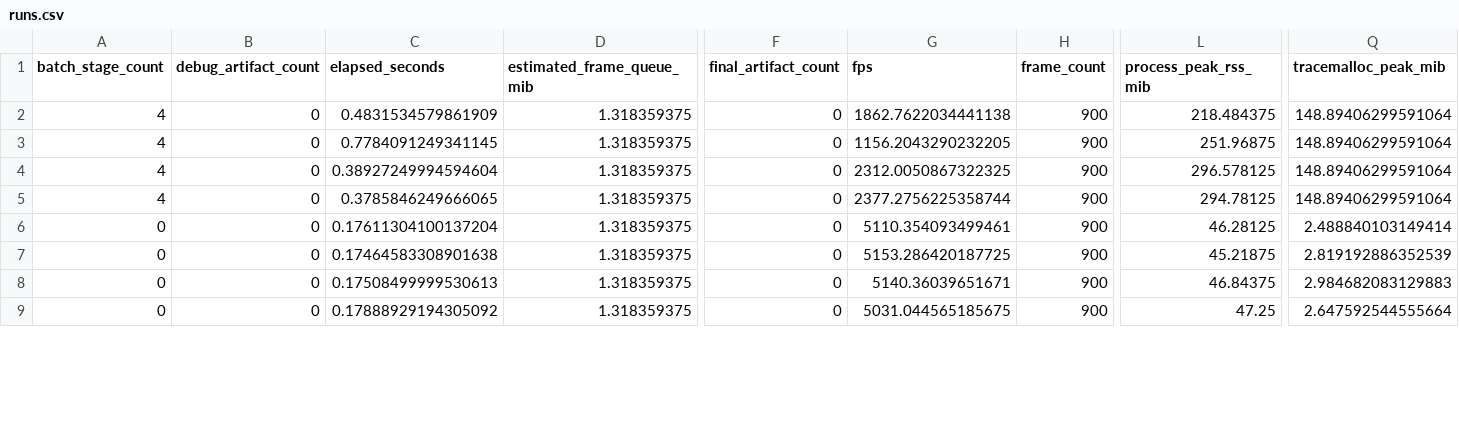
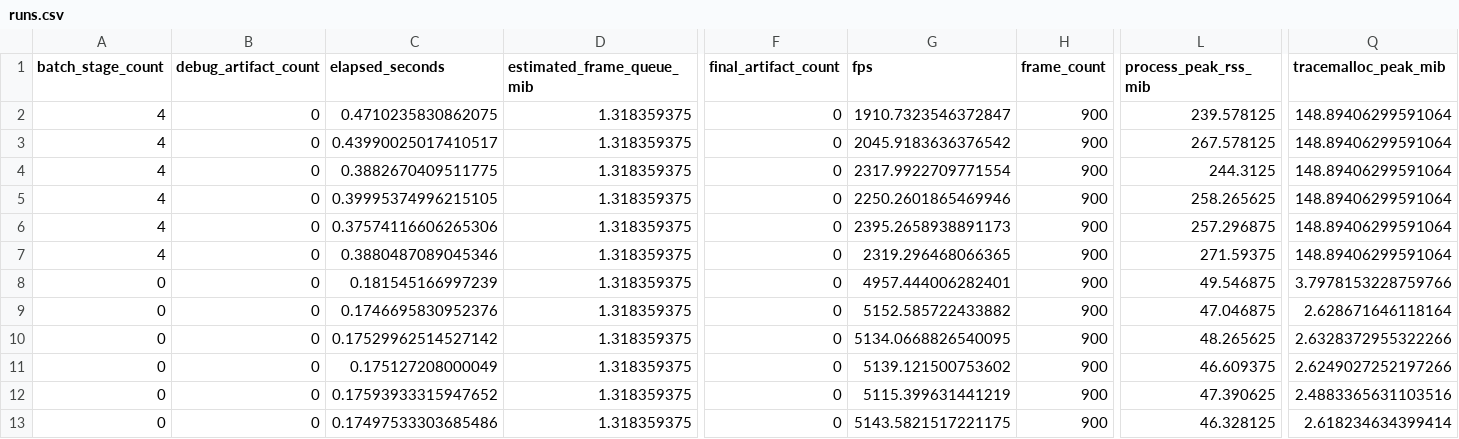
Before and after one commit to NoNamedeo/SEF, a CSV file: benchmarks/results/batch_stream_mix/runs.csv, drawn as a sheet; only a part is shown, gaps mark what is left out; addresses are those after the commit; rows hold the shown columns only; the diff covers the shown part only; the diff names each change by its address in the sheet, - before the commit and + after, or states it on an @@ line.

Commit message:
fix(benchmarks): update plots render

```diff
--- a/benchmarks/results/batch_stream_mix/runs.csv
+++ b/benchmarks/results/batch_stream_mix/runs.csv
-C2 (elapsed_seconds): 0.4831534579861909
+C2 (elapsed_seconds): 0.4710235830862075
-G2 (fps): 1862.7622034441138
+G2 (fps): 1910.7323546372847
-L2 (process_peak_rss_mib): 218.484375
+L2 (process_peak_rss_mib): 239.578125
-C3 (elapsed_seconds): 0.7784091249341145
+C3 (elapsed_seconds): 0.43990025017410517
-G3 (fps): 1156.2043290232205
+G3 (fps): 2045.9183636376542
-L3 (process_peak_rss_mib): 251.96875
+L3 (process_peak_rss_mib): 267.578125
-C4 (elapsed_seconds): 0.38927249994594604
+C4 (elapsed_seconds): 0.3882670409511775
-G4 (fps): 2312.0050867322325
+G4 (fps): 2317.9922709771554
-L4 (process_peak_rss_mib): 296.578125
+L4 (process_peak_rss_mib): 244.3125
-C5 (elapsed_seconds): 0.3785846249666065
+C5 (elapsed_seconds): 0.39995374996215105
-G5 (fps): 2377.2756225358744
+G5 (fps): 2250.2601865469946
-L5 (process_peak_rss_mib): 294.78125
+L5 (process_peak_rss_mib): 258.265625
+row 6: 4 | 0 | 0.37574116606265306 | 1.318359375 | 0 | 2395.2658938891173 | 900 | 257.296875 | 148.89406299591064
+row 7: 4 | 0 | 0.3880487089045346 | 1.318359375 | 0 | 2319.296468066365 | 900 | 271.59375 | 148.89406299591064
-C8 (elapsed_seconds): 0.17611304100137204
+C8 (elapsed_seconds): 0.181545166997239
-G8 (fps): 5110.354093499461
+G8 (fps): 4957.444006282401
-L8 (process_peak_rss_mib): 46.28125
+L8 (process_peak_rss_mib): 49.546875
-Q8 (tracemalloc_peak_mib): 2.488840103149414
+Q8 (tracemalloc_peak_mib): 3.7978153228759766
-C9 (elapsed_seconds): 0.17464583308901638
+C9 (elapsed_seconds): 0.1746695830952376
-G9 (fps): 5153.286420187725
+G9 (fps): 5152.585722433882
-L9 (process_peak_rss_mib): 45.21875
+L9 (process_peak_rss_mib): 47.046875
-Q9 (tracemalloc_peak_mib): 2.819192886352539
+Q9 (tracemalloc_peak_mib): 2.628671646118164
-C10 (elapsed_seconds): 0.17508499999530613
+C10 (elapsed_seconds): 0.17529962514527142
-G10 (fps): 5140.36039651671
+G10 (fps): 5134.0668826540095
-L10 (process_peak_rss_mib): 46.84375
+L10 (process_peak_rss_mib): 48.265625
-Q10 (tracemalloc_peak_mib): 2.984682083129883
+Q10 (tracemalloc_peak_mib): 2.6328372955322266
-C11 (elapsed_seconds): 0.17888929194305092
+C11 (elapsed_seconds): 0.175127208000049
-G11 (fps): 5031.044565185675
+G11 (fps): 5139.121500753602
-L11 (process_peak_rss_mib): 47.25
+L11 (process_peak_rss_mib): 46.609375
-Q11 (tracemalloc_peak_mib): 2.647592544555664
+Q11 (tracemalloc_peak_mib): 2.6249027252197266
+row 12: 0 | 0 | 0.17593933315947652 | 1.318359375 | 0 | 5115.399631441219 | 900 | 47.390625 | 2.4883365631103516
+row 13: 0 | 0 | 0.17497533303685486 | 1.318359375 | 0 | 5143.5821517221175 | 900 | 46.328125 | 2.618234634399414
```
Also changed, not shown: 2 added rows and 13 edited cells elsewhere in this file, benchmarks/results/batch_stream_mix/summary.csv, benchmarks/results/framework_overhead/runs.csv, 25 other files.
